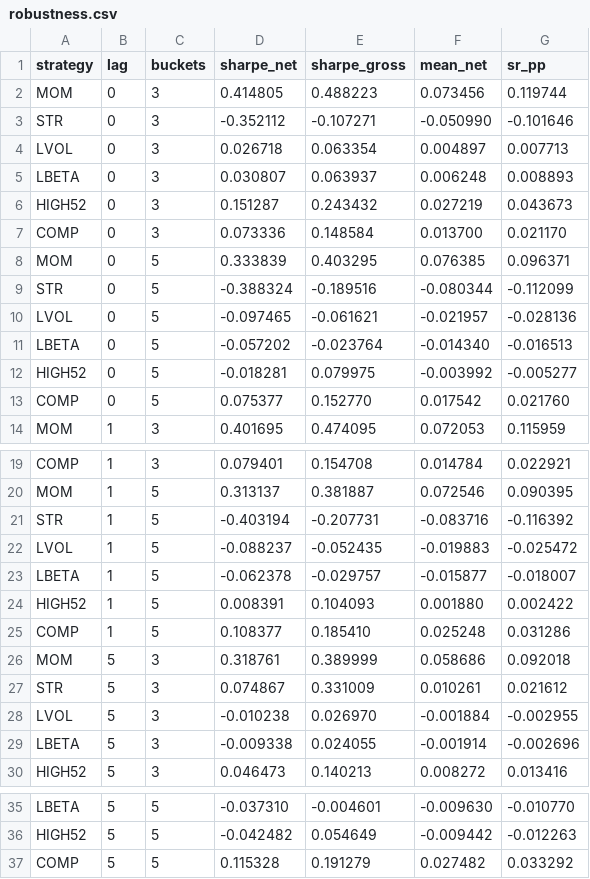
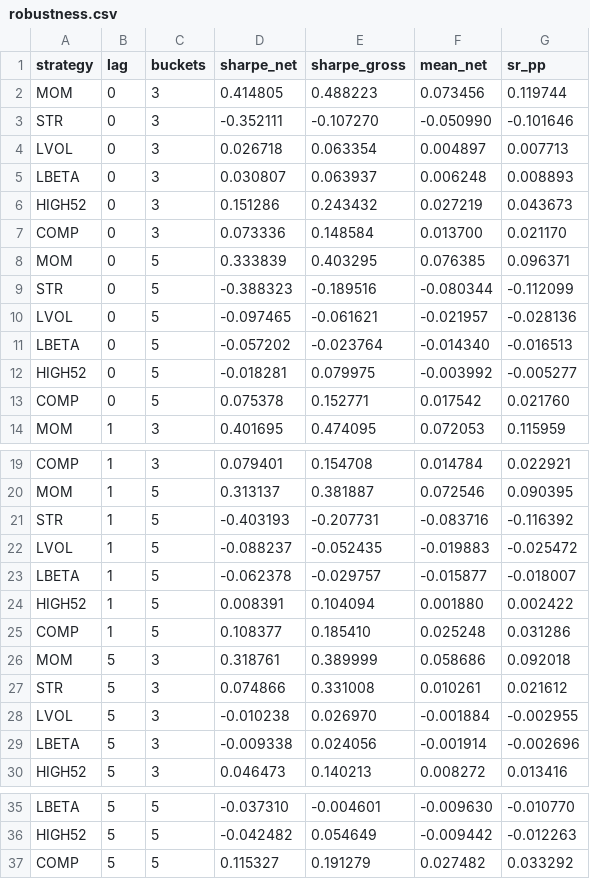
Before and after one commit to Tristan-sketch/dax-quant-research, a CSV file: results/robustness.csv, drawn as a sheet; only a part is shown, gaps mark what is left out.

```diff
--- a/results/robustness.csv
+++ b/results/robustness.csv
@@ -2,9 +2,9 @@ strategy,lag,buckets,sharpe_net,sharpe_gross,mean_net,sr_pp
 MOM,0,3,0.414805,0.488223,0.073456,0.119744
-STR,0,3,-0.352112,-0.107271,-0.050990,-0.101646
+STR,0,3,-0.352111,-0.107270,-0.050990,-0.101646
 LVOL,0,3,0.026718,0.063354,0.004897,0.007713
 LBETA,0,3,0.030807,0.063937,0.006248,0.008893
-HIGH52,0,3,0.151287,0.243432,0.027219,0.043673
+HIGH52,0,3,0.151286,0.243432,0.027219,0.043673
 COMP,0,3,0.073336,0.148584,0.013700,0.021170
 MOM,0,5,0.333839,0.403295,0.076385,0.096371
-STR,0,5,-0.388324,-0.189516,-0.080344,-0.112099
+STR,0,5,-0.388323,-0.189516,-0.080344,-0.112099
 LVOL,0,5,-0.097465,-0.061621,-0.021957,-0.028136
@@ -12,3 +12,3 @@ LBETA,0,5,-0.057202,-0.023764,-0.014340,-0.016513
 HIGH52,0,5,-0.018281,0.079975,-0.003992,-0.005277
-COMP,0,5,0.075377,0.152770,0.017542,0.021760
+COMP,0,5,0.075378,0.152771,0.017542,0.021760
 MOM,1,3,0.401695,0.474095,0.072053,0.115959
@@ -20,11 +20,11 @@ COMP,1,3,0.079401,0.154708,0.014784,0.022921
 MOM,1,5,0.313137,0.381887,0.072546,0.090395
-STR,1,5,-0.403194,-0.207731,-0.083716,-0.116392
+STR,1,5,-0.403193,-0.207731,-0.083716,-0.116392
 LVOL,1,5,-0.088237,-0.052435,-0.019883,-0.025472
 LBETA,1,5,-0.062378,-0.029757,-0.015877,-0.018007
-HIGH52,1,5,0.008391,0.104093,0.001880,0.002422
+HIGH52,1,5,0.008391,0.104094,0.001880,0.002422
 COMP,1,5,0.108377,0.185410,0.025248,0.031286
 MOM,5,3,0.318761,0.389999,0.058686,0.092018
-STR,5,3,0.074867,0.331009,0.010261,0.021612
+STR,5,3,0.074866,0.331008,0.010261,0.021612
 LVOL,5,3,-0.010238,0.026970,-0.001884,-0.002955
-LBETA,5,3,-0.009338,0.024055,-0.001914,-0.002696
+LBETA,5,3,-0.009338,0.024056,-0.001914,-0.002696
 HIGH52,5,3,0.046473,0.140213,0.008272,0.013416
@@ -36,2 +36,2 @@ LBETA,5,5,-0.037310,-0.004601,-0.009630,-0.010770
 HIGH52,5,5,-0.042482,0.054649,-0.009442,-0.012263
-COMP,5,5,0.115328,0.191279,0.027482,0.033292
+COMP,5,5,0.115327,0.191279,0.027482,0.033292
```
Also changed, not shown: results/data_quality_log.csv, results/factor_tests.csv, 53 other files.
